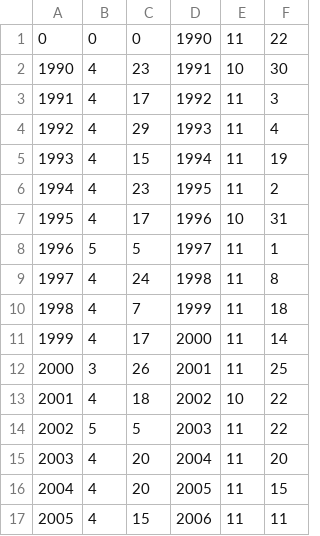
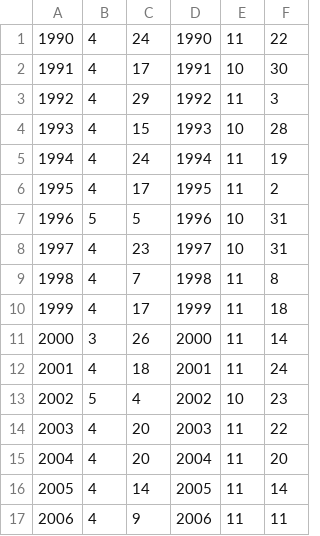
Before and after one commit to biogeochemistry/MyLake_Lake-227, a CSV file: Postproc_code/L227/Output_Ice_Period3_nofertilization.csv, drawn as a sheet; only a part is shown; the diff covers the shown part only; the diff names each change by its address in the sheet, - before the commit and + after, or states it on an @@ line.

```diff
--- a/Postproc_code/L227/Output_Ice_Period3_nofertilization.csv
+++ b/Postproc_code/L227/Output_Ice_Period3_nofertilization.csv
@@ column A renumbered between rows 1 and 19 @@
-B1: 0
+B1: 4
-C1: 0
+C1: 24
-C2: 23
+C2: 17
-C3: 17
+C3: 29
-C4: 29
+C4: 15
-E4: 11
+E4: 10
-F4: 4
+F4: 28
-C5: 15
+C5: 24
-C6: 23
+C6: 17
-B7: 4
+B7: 5
-C7: 17
+C7: 5
-B8: 5
+B8: 4
-C8: 5
+C8: 23
-E8: 11
+E8: 10
-F8: 1
+F8: 31
-C9: 24
+C9: 7
-C10: 7
+C10: 17
-B11: 4
+B11: 3
-C11: 17
+C11: 26
-B12: 3
+B12: 4
-C12: 26
+C12: 18
-F12: 25
+F12: 24
-B13: 4
+B13: 5
-C13: 18
+C13: 4
-F13: 22
+F13: 23
-B14: 5
+B14: 4
-C14: 5
+C14: 20
-C16: 20
+C16: 14
-F16: 15
+F16: 14
-C17: 15
+C17: 9
```
Also changed, not shown: 1 removed row and 11 edited cells elsewhere in this file, Postproc_code/L227/Output_Ice.csv, Postproc_code/L227/Output_Ice_nofertilization.csv, 13 other files.
